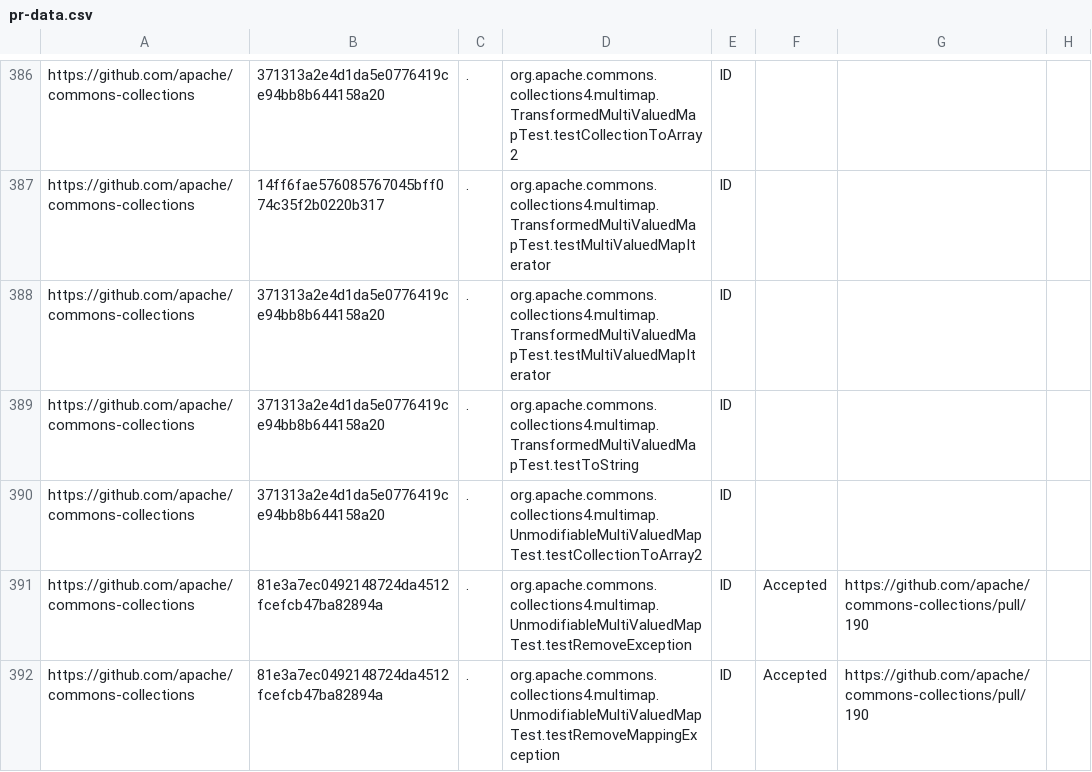
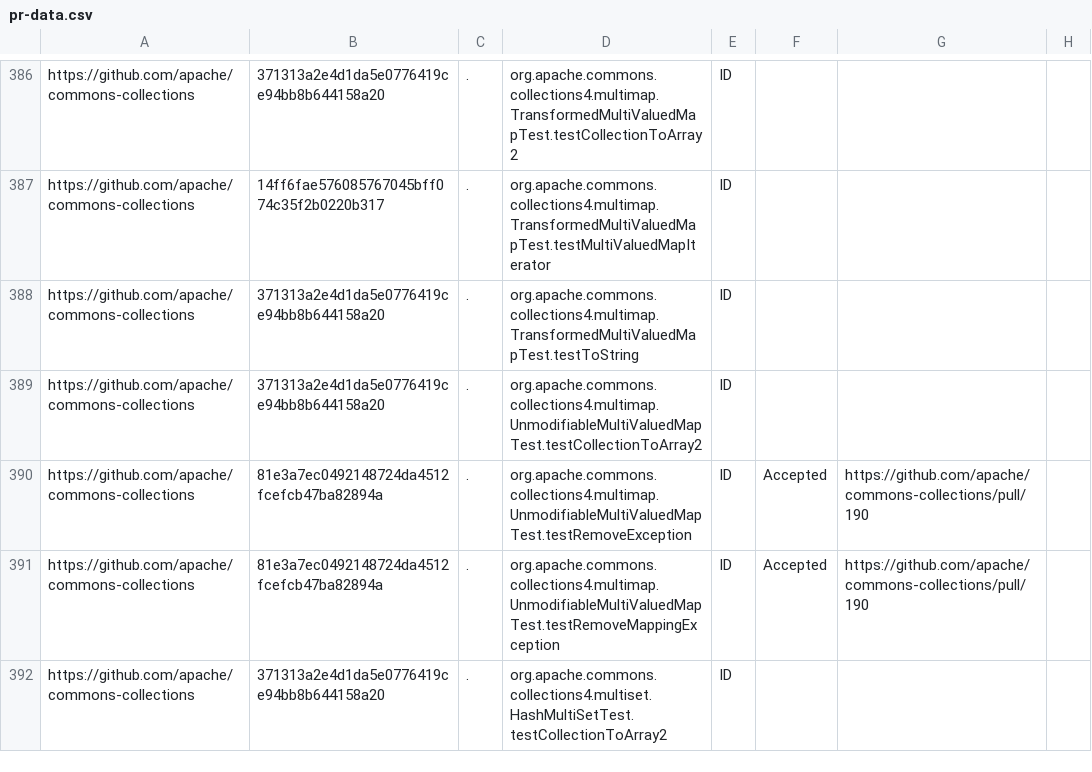
Before and after one commit to TestingResearchIllinois/idoft, a CSV file: pr-data.csv, drawn as a sheet; only a part is shown, gaps mark what is left out; the shorter side is filled out with more unchanged rows; the diff names each change by its address in the sheet, - before the commit and + after, or states it on an @@ line.

Commit message:
delete

```diff
--- a/pr-data.csv
+++ b/pr-data.csv
-row 388: https://github.com/apache/commons-collections | 371313a2e4d1da5e0776419ce94bb8b644158a20 | . | org.apache.commons.collections4.multimap.TransformedMultiValuedMapTest.testMultiValuedMapIterator | ID
```
